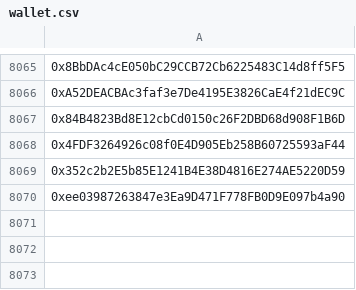
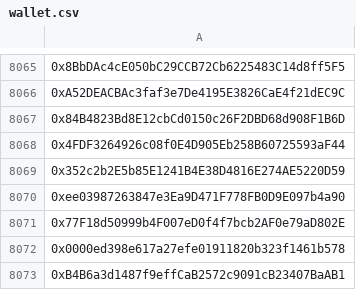
Before and after one commit to mx1000m/MyFiles, a CSV file: wallet.csv, drawn as a sheet; only a part is shown, gaps mark what is left out; the diff names each change by its address in the sheet, - before the commit and + after, or states it on an @@ line.

Commit message:
Update wallet.csv

```diff
--- a/wallet.csv
+++ b/wallet.csv
+row 8071: 0x77F18d50999b4F007eD0f4f7bcb2AF0e79aD802E
+row 8072: 0x0000ed398e617a27efe01911820b323f1461b578
+row 8073: 0xB4B6a3d1487f9effCaB2572c9091cB23407BaAB1
```
